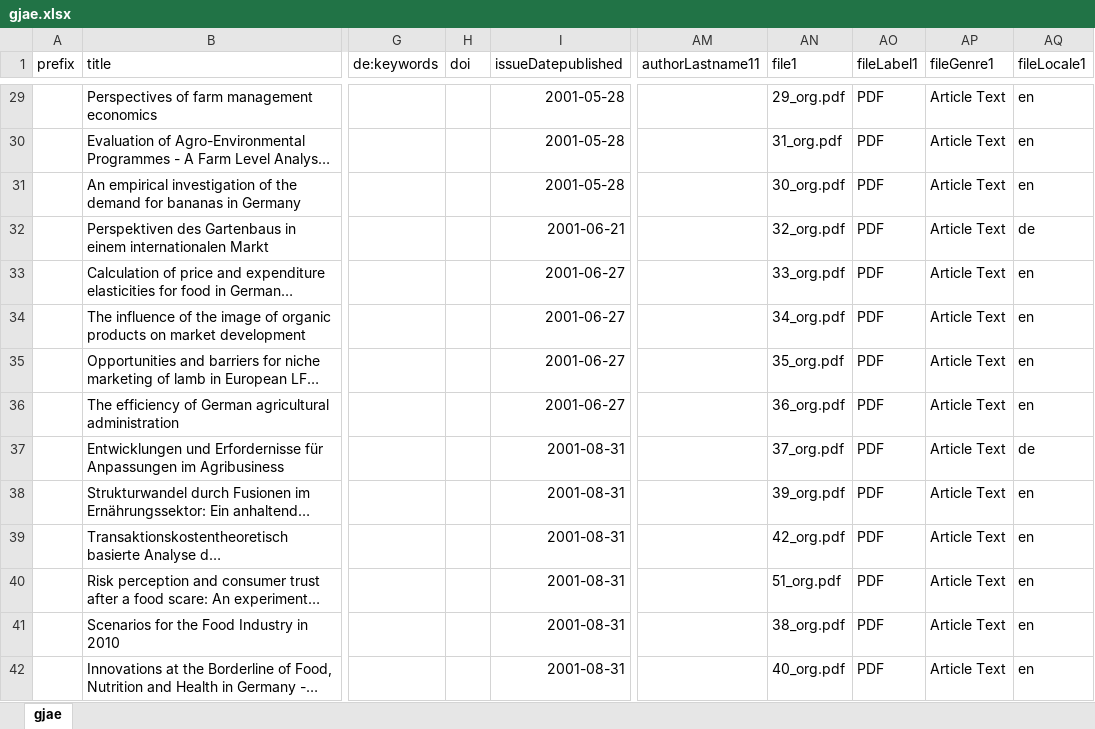
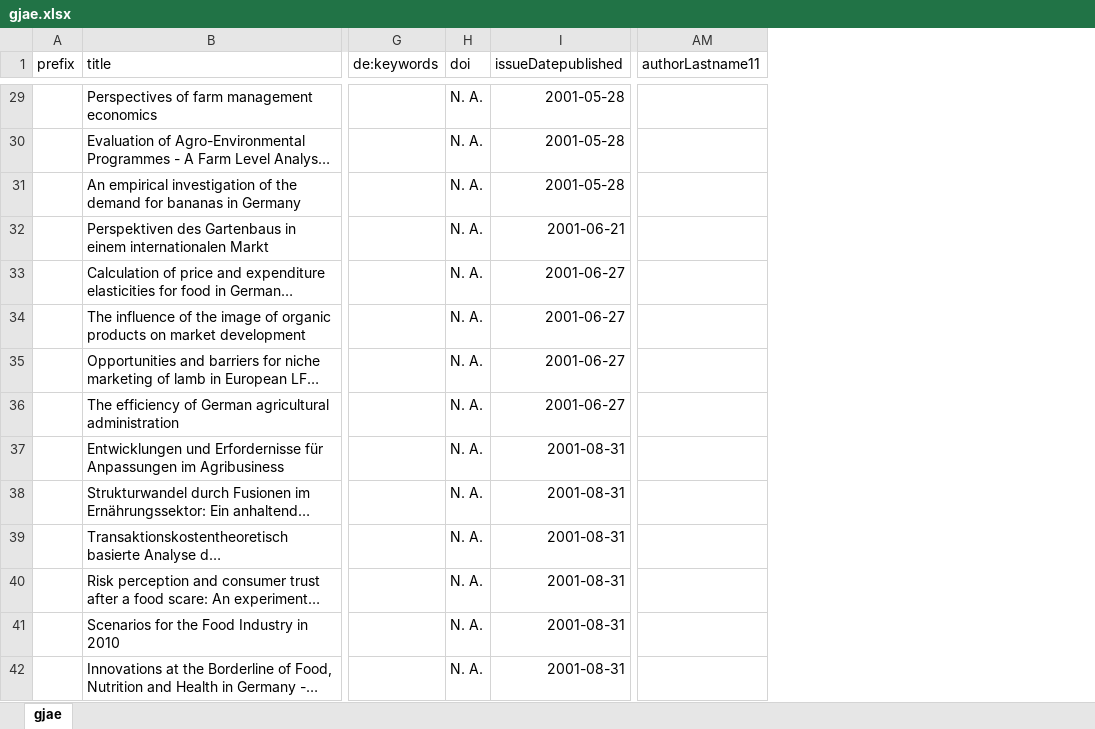
Before and after one commit to withanage/tsvConverter, an Excel workbook: ARTICLES_INPUT/gjae.xlsx, sheet gjae, drawn as a sheet; only a part is shown, gaps mark what is left out; long unchanged cells end in …; values as stored, in another font and other column widths than the file's, no borders; the diff covers the shown part only; the diff names each change by its address in the sheet, - before the commit and + after, or states it on an @@ line.

Commit message:
gjae

```diff
--- a/ARTICLES_INPUT/gjae.xlsx (sheet gjae)
+++ b/ARTICLES_INPUT/gjae.xlsx (sheet gjae)
-column AN (file1), rows 29-42: 29_org.pdf | 31_org.pdf | 30_org.pdf | 32_org.pdf | 33_org.pdf | 34_org.pdf | 35_org.pdf | 36_org.pdf | 37_org.pdf | 39_org.pdf | 42_org.pdf | 51_org.pdf | 38_org.pdf | 40_org.pdf
-column AO (fileLabel1), rows 29-42: all PDF
-column AP (fileGenre1), rows 29-42: all Article Text
-column AQ (fileLocale1), rows 29-42: en | en | en | de | en | en | en | en | de | en | en | en | en | en
-H29:H42 (doi): (empty)
+H29:H42 (doi): N. A.
```
Also changed, not shown: 740 edited cells elsewhere in this sheet.
